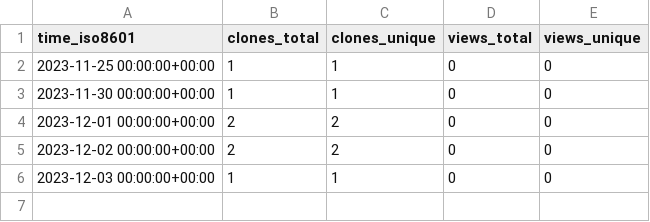
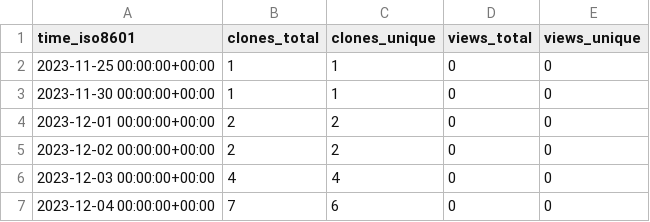
Before and after one commit to stablecaps/netup_pydemo, a CSV file: stablecaps/netup_pydemo/ghrs-data/views_clones_aggregate.csv, drawn as a sheet.

```diff
--- a/stablecaps/netup_pydemo/ghrs-data/views_clones_aggregate.csv
+++ b/stablecaps/netup_pydemo/ghrs-data/views_clones_aggregate.csv
@@ -5,2 +5,3 @@ time_iso8601,clones_total,clones_unique,views_total,views_unique
 2023-12-02 00:00:00+00:00,2,2,0,0
-2023-12-03 00:00:00+00:00,1,1,0,0
+2023-12-03 00:00:00+00:00,4,4,0,0
+2023-12-04 00:00:00+00:00,7,6,0,0
```
Also changed, not shown: 1 other file.
